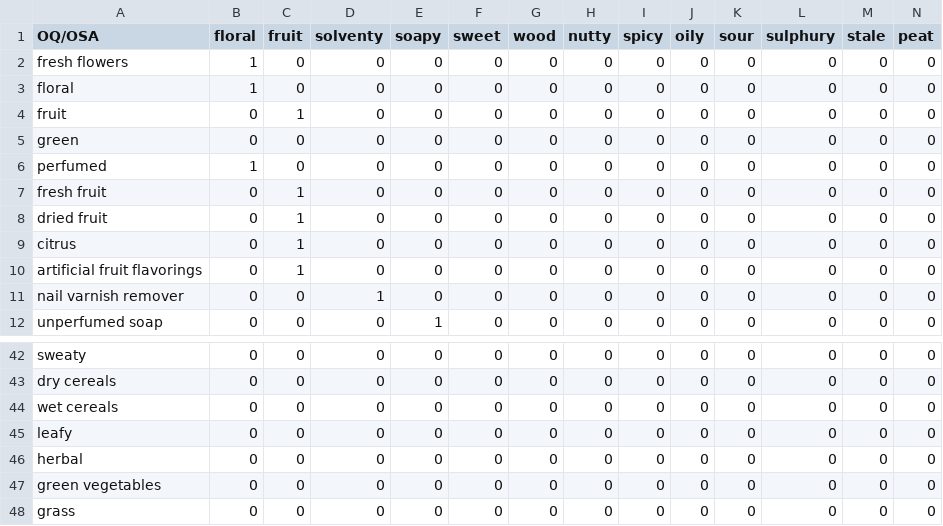
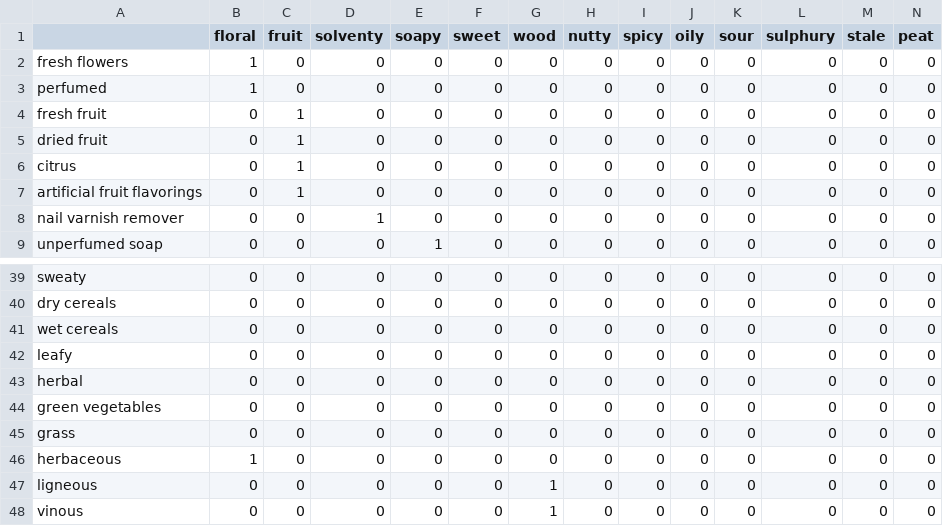
Before and after one commit to rengesf/flavorpred, a CSV file: data/OQ_OSA.csv, drawn as a sheet; only a part is shown, gaps mark what is left out; removed rows and columns are numbered as before the commit, all else as after; rows hold the shown columns only; the diff names each change by its address in the sheet, - before the commit and + after, or states it on an @@ line.

```diff
--- a/data/OQ_OSA.csv
+++ b/data/OQ_OSA.csv
-A1: OQ/OSA
+A1: (empty)
-row 3: floral | 1 | 0 | 0 | 0 | 0 | 0 | 0 | 0 | 0 | 0 | 0 | 0 | 0
-row 4: fruit | 0 | 1 | 0 | 0 | 0 | 0 | 0 | 0 | 0 | 0 | 0 | 0 | 0
-row 5: green | 0 | 0 | 0 | 0 | 0 | 0 | 0 | 0 | 0 | 0 | 0 | 0 | 0
+row 46: herbaceous | 1 | 0 | 0 | 0 | 0 | 0 | 0 | 0 | 0 | 0 | 0 | 0 | 0
+row 47: ligneous | 0 | 0 | 0 | 0 | 0 | 1 | 0 | 0 | 0 | 0 | 0 | 0 | 0
+row 48: vinous | 0 | 0 | 0 | 0 | 0 | 1 | 0 | 0 | 0 | 0 | 0 | 0 | 0
```
Also changed, not shown: data/DATA_OD-2-OQ.csv, 5 other files.
